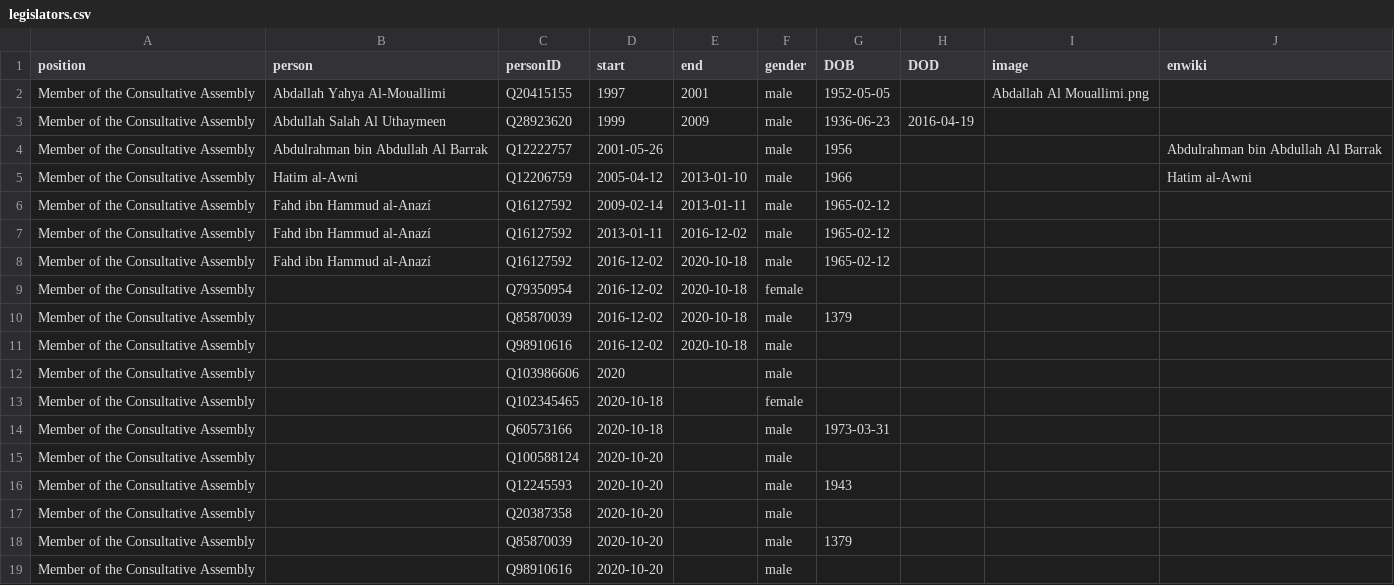
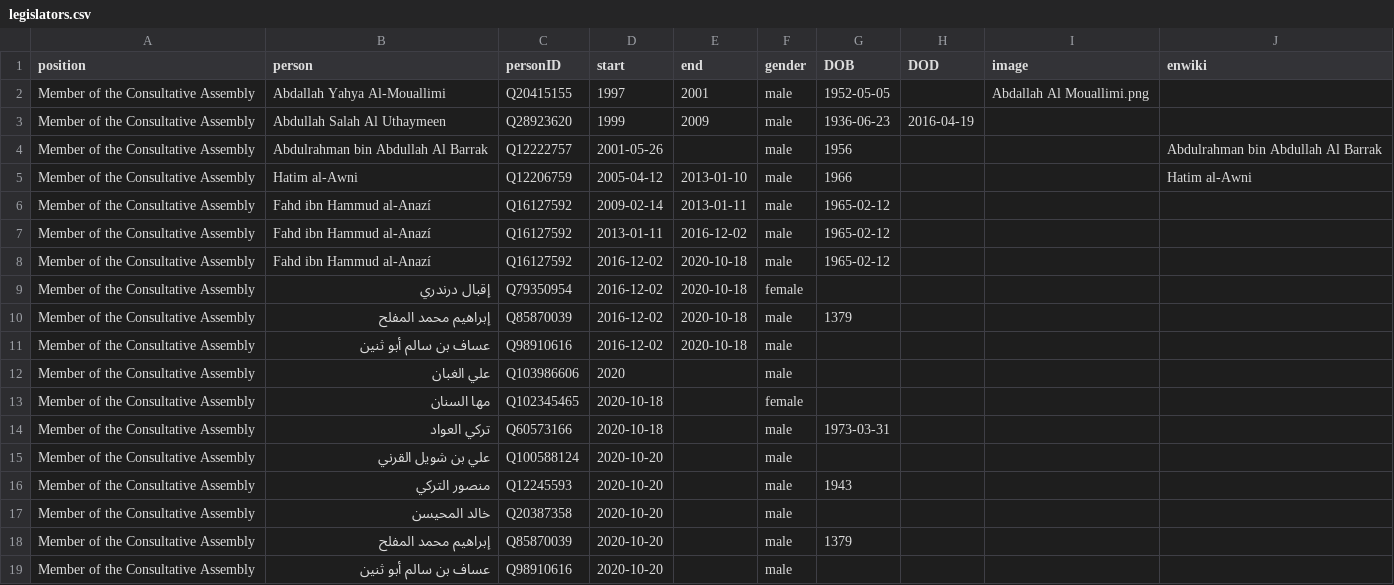
Before and after one commit to every-politician-scrapers/saudi-ministers, a CSV file: html/legislators.csv, drawn as a sheet.

```diff
--- a/html/legislators.csv
+++ b/html/legislators.csv
@@ -8,12 +8,12 @@ Member of the Consultative Assembly,Fahd ibn Hammud al-Anazí,Q16127592,2013-01-
 Member of the Consultative Assembly,Fahd ibn Hammud al-Anazí,Q16127592,2016-12-02,2020-10-18,male,1965-02-12,,,
-Member of the Consultative Assembly,,Q79350954,2016-12-02,2020-10-18,female,,,,
-Member of the Consultative Assembly,,Q85870039,2016-12-02,2020-10-18,male,1379,,,
-Member of the Consultative Assembly,,Q98910616,2016-12-02,2020-10-18,male,,,,
-Member of the Consultative Assembly,,Q103986606,2020,,male,,,,
-Member of the Consultative Assembly,,Q102345465,2020-10-18,,female,,,,
-Member of the Consultative Assembly,,Q60573166,2020-10-18,,male,1973-03-31,,,
-Member of the Consultative Assembly,,Q100588124,2020-10-20,,male,,,,
-Member of the Consultative Assembly,,Q12245593,2020-10-20,,male,1943,,,
-Member of the Consultative Assembly,,Q20387358,2020-10-20,,male,,,,
-Member of the Consultative Assembly,,Q85870039,2020-10-20,,male,1379,,,
-Member of the Consultative Assembly,,Q98910616,2020-10-20,,male,,,,
+Member of the Consultative Assembly,إقبال درندري,Q79350954,2016-12-02,2020-10-18,female,,,,
+Member of the Consultative Assembly,إبراهيم محمد المفلح,Q85870039,2016-12-02,2020-10-18,male,1379,,,
+Member of the Consultative Assembly,عساف بن سالم أبو ثنين,Q98910616,2016-12-02,2020-10-18,male,,,,
+Member of the Consultative Assembly,علي الغبان,Q103986606,2020,,male,,,,
+Member of the Consultative Assembly,مها السنان,Q102345465,2020-10-18,,female,,,,
+Member of the Consultative Assembly,تركي العواد,Q60573166,2020-10-18,,male,1973-03-31,,,
+Member of the Consultative Assembly,علي بن شويل القرني,Q100588124,2020-10-20,,male,,,,
+Member of the Consultative Assembly,منصور التركي,Q12245593,2020-10-20,,male,1943,,,
+Member of the Consultative Assembly,خالد المحيسن,Q20387358,2020-10-20,,male,,,,
+Member of the Consultative Assembly,إبراهيم محمد المفلح,Q85870039,2020-10-20,,male,1379,,,
+Member of the Consultative Assembly,عساف بن سالم أبو ثنين,Q98910616,2020-10-20,,male,,,,
```
Also changed, not shown: html/holders21.csv.
